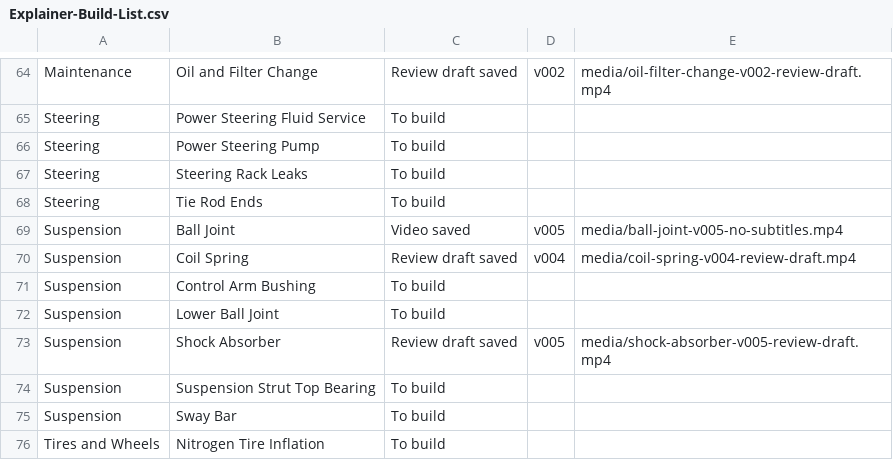
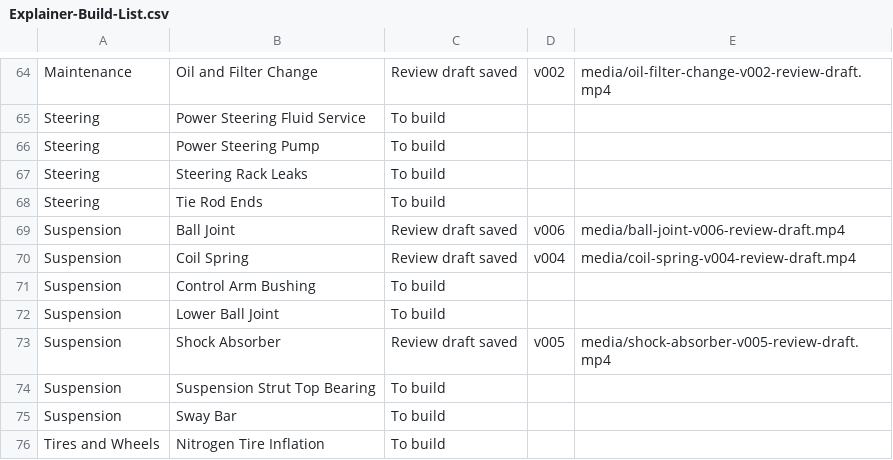
Before and after one commit to thomasuzda/tsmg-repair-videos, a CSV file: docs/Explainer-Build-List.csv, drawn as a sheet; only a part is shown, gaps mark what is left out.

Commit message:
Update Ball Joint operation and faults review draft

```diff
--- a/docs/Explainer-Build-List.csv
+++ b/docs/Explainer-Build-List.csv
@@ -68,3 +68,3 @@ Steering,Steering Rack Leaks,To build,,
 Steering,Tie Rod Ends,To build,,
-Suspension,Ball Joint,Video saved,v005,media/ball-joint-v005-no-subtitles.mp4
+Suspension,Ball Joint,Review draft saved,v006,media/ball-joint-v006-review-draft.mp4
 Suspension,Coil Spring,Review draft saved,v004,media/coil-spring-v004-review-draft.mp4
```
Also changed, not shown: 5 other files.
